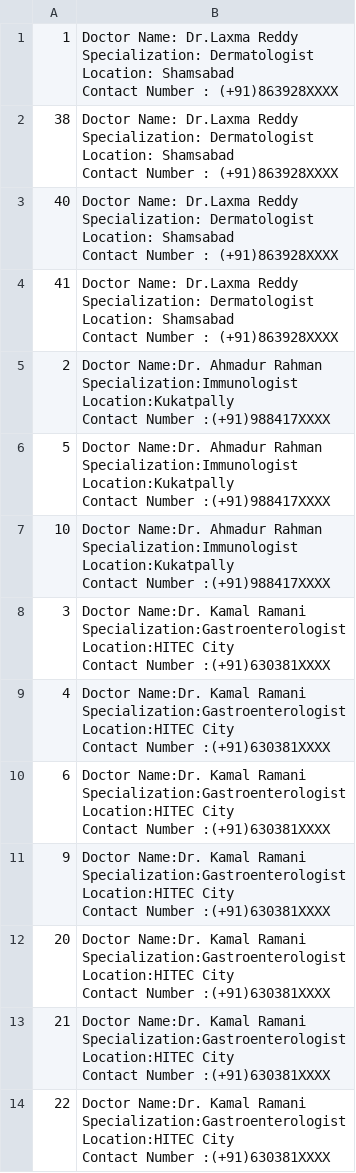
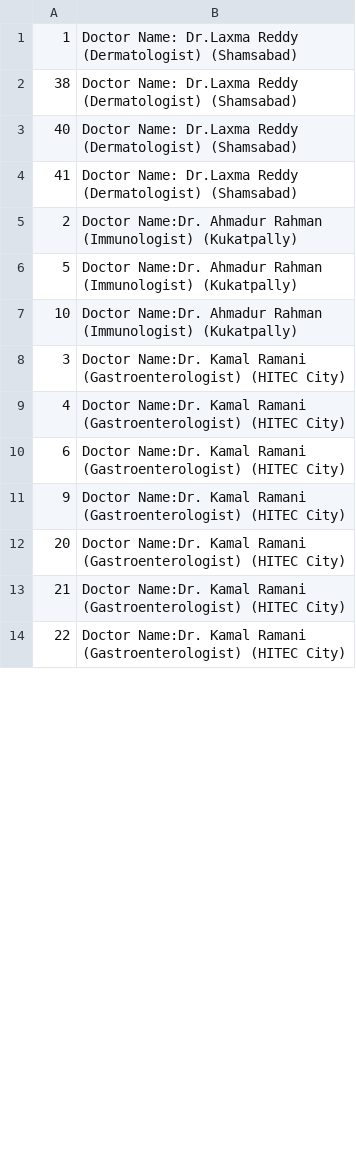
Before and after one commit to sreenireddy1/CaptureConsumerHealth, a CSV file: Training_Direct_Doctor_Details.csv, drawn as a sheet; only a part is shown; the diff covers the shown part only.

```diff
--- a/Training_Direct_Doctor_Details.csv
+++ b/Training_Direct_Doctor_Details.csv
@@ -1,56 +1,28 @@
-1,"Doctor Name: Dr.Laxma Reddy
-Specialization: Dermatologist
-Location: Shamsabad
-Contact Number : (+91)863928XXXX"
-38,"Doctor Name: Dr.Laxma Reddy
-Specialization: Dermatologist
-Location: Shamsabad
-Contact Number : (+91)863928XXXX"
-40,"Doctor Name: Dr.Laxma Reddy
-Specialization: Dermatologist
-Location: Shamsabad
-Contact Number : (+91)863928XXXX"
-41,"Doctor Name: Dr.Laxma Reddy
-Specialization: Dermatologist
-Location: Shamsabad
-Contact Number : (+91)863928XXXX"
-2,"Doctor Name:Dr. Ahmadur Rahman
-Specialization:Immunologist
-Location:Kukatpally
-Contact Number :(+91)988417XXXX"
-5,"Doctor Name:Dr. Ahmadur Rahman
-Specialization:Immunologist
-Location:Kukatpally
-Contact Number :(+91)988417XXXX"
-10,"Doctor Name:Dr. Ahmadur Rahman
-Specialization:Immunologist
-Location:Kukatpally
-Contact Number :(+91)988417XXXX"
-3,"Doctor Name:Dr. Kamal Ramani
-Specialization:Gastroenterologist
-Location:HITEC City
-Contact Number :(+91)630381XXXX"
-4,"Doctor Name:Dr. Kamal Ramani
-Specialization:Gastroenterologist
-Location:HITEC City
-Contact Number :(+91)630381XXXX"
-6,"Doctor Name:Dr. Kamal Ramani
-Specialization:Gastroenterologist
-Location:HITEC City
-Contact Number :(+91)630381XXXX"
-9,"Doctor Name:Dr. Kamal Ramani
-Specialization:Gastroenterologist
-Location:HITEC City
-Contact Number :(+91)630381XXXX"
-20,"Doctor Name:Dr. Kamal Ramani
-Specialization:Gastroenterologist
-Location:HITEC City
-Contact Number :(+91)630381XXXX"
-21,"Doctor Name:Dr. Kamal Ramani
-Specialization:Gastroenterologist
-Location:HITEC City
-Contact Number :(+91)630381XXXX"
-22,"Doctor Name:Dr. Kamal Ramani
-Specialization:Gastroenterologist
-Location:HITEC City
-Contact Number :(+91)630381XXXX"
+1,"Doctor Name: Dr.Laxma Reddy
+(Dermatologist) (Shamsabad)"
+38,"Doctor Name: Dr.Laxma Reddy
+(Dermatologist) (Shamsabad)"
+40,"Doctor Name: Dr.Laxma Reddy
+(Dermatologist) (Shamsabad)"
+41,"Doctor Name: Dr.Laxma Reddy
+(Dermatologist) (Shamsabad)"
+2,"Doctor Name:Dr. Ahmadur Rahman
+(Immunologist) (Kukatpally)"
+5,"Doctor Name:Dr. Ahmadur Rahman
+(Immunologist) (Kukatpally)"
+10,"Doctor Name:Dr. Ahmadur Rahman
+(Immunologist) (Kukatpally)"
+3,"Doctor Name:Dr. Kamal Ramani
+(Gastroenterologist) (HITEC City)"
+4,"Doctor Name:Dr. Kamal Ramani
+(Gastroenterologist) (HITEC City)"
+6,"Doctor Name:Dr. Kamal Ramani
+(Gastroenterologist) (HITEC City)"
+9,"Doctor Name:Dr. Kamal Ramani
+(Gastroenterologist) (HITEC City)"
+20,"Doctor Name:Dr. Kamal Ramani
+(Gastroenterologist) (HITEC City)"
+21,"Doctor Name:Dr. Kamal Ramani
+(Gastroenterologist) (HITEC City)"
+22,"Doctor Name:Dr. Kamal Ramani
+(Gastroenterologist) (HITEC City)"
```
Also changed, not shown: 44 edited cells elsewhere in this file, Training_Doctor_Details.csv.
